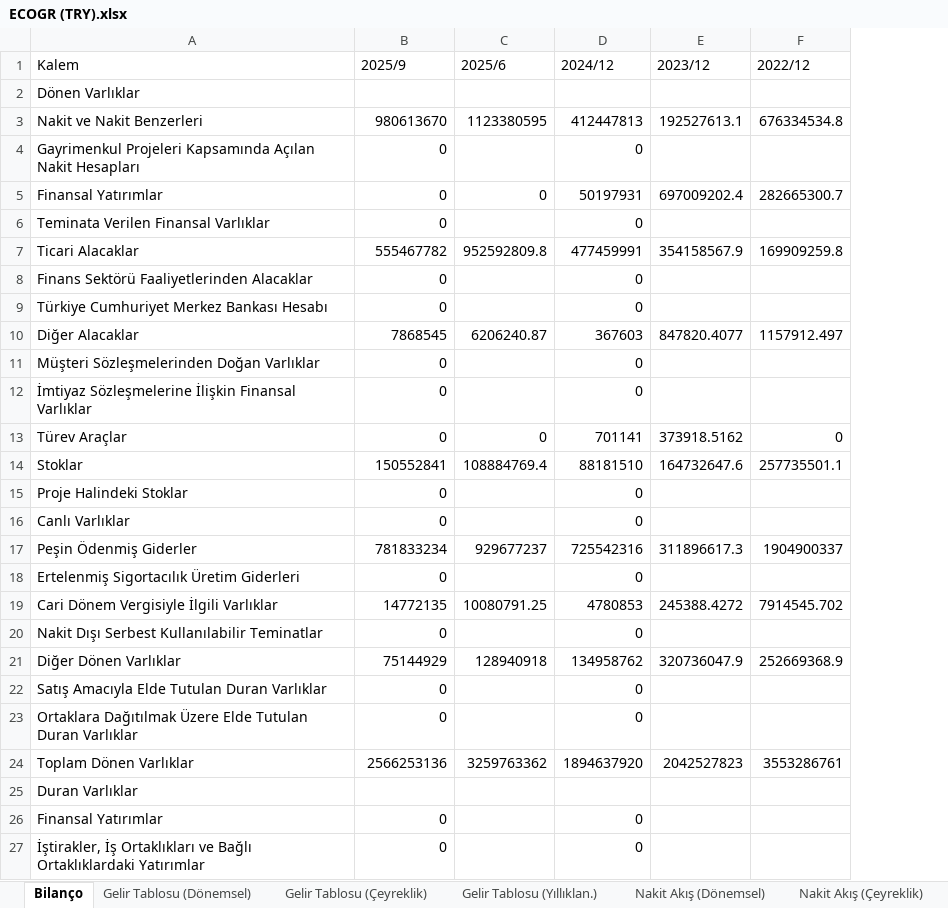
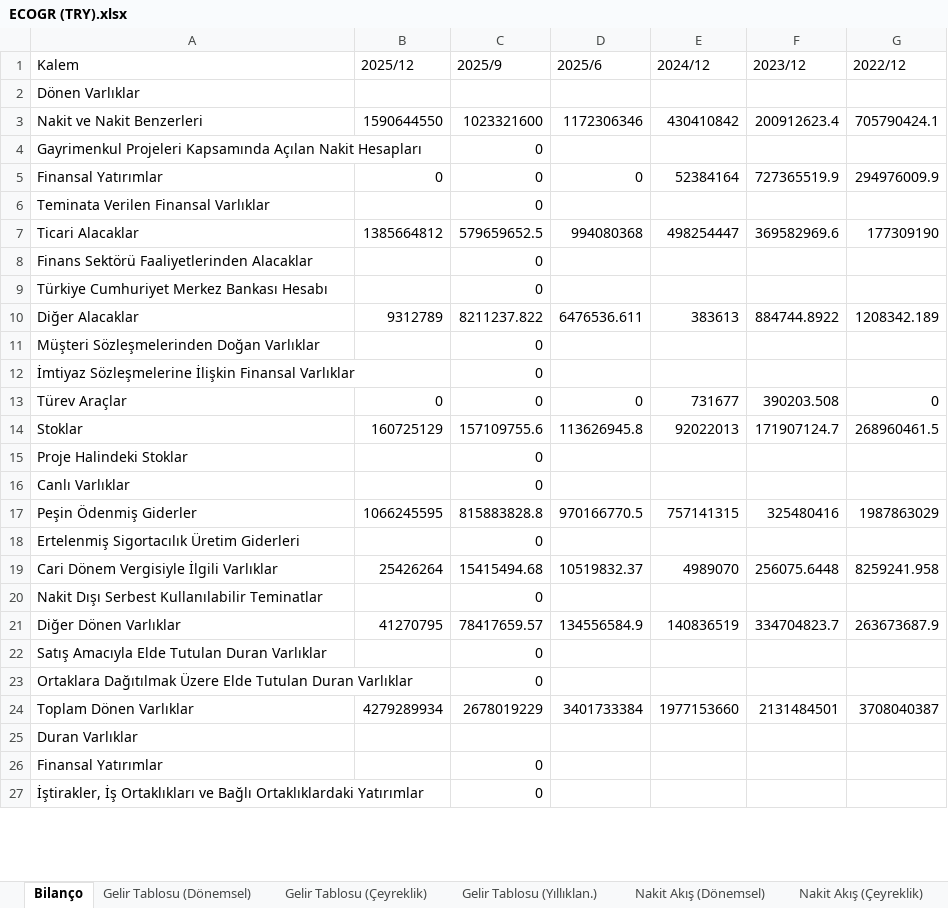
Before and after one commit to piyasalaronline-ux/2025filings, an Excel workbook: data/ECOGR (TRY).xlsx, sheet Bilanço, drawn as a sheet; only a part is shown; values as stored, in another font and other column widths than the file's, no borders; removed rows and columns are numbered as before the commit, all else as after; the diff covers the shown part only; the diff names each change by its address in the sheet, - before the commit and + after, or states it on an @@ line.

```diff
--- a/data/ECOGR (TRY).xlsx (sheet Bilanço)
+++ b/data/ECOGR (TRY).xlsx (sheet Bilanço)
+column B (2025/12), row 5: 0; row 13: 0
-row 3: Nakit ve Nakit Benzerleri | 980613670 | 1123380595 | 412447813 | 192527613.1 | 676334534.8
+row 3: Nakit ve Nakit Benzerleri | 1590644550 | 1023321600 | 1172306346 | 430410842 | 200912623.4 | 705790424.1
-E4 (2024/12): 0
+E4 (2024/12): (empty)
-E5 (2024/12): 50197931
+E5 (2024/12): 52384164
-F5 (2023/12): 697009202.4
+F5 (2023/12): 727365519.9
-G5 (2022/12): 282665300.7
+G5 (2022/12): 294976009.9
-E6 (2024/12): 0
+E6 (2024/12): (empty)
-row 7: Ticari Alacaklar | 555467782 | 952592809.8 | 477459991 | 354158567.9 | 169909259.8
+row 7: Ticari Alacaklar | 1385664812 | 579659652.5 | 994080368 | 498254447 | 369582969.6 | 177309190
-E8:E9 (2024/12): 0
+E8:E9 (2024/12): (empty)
-row 10: Diğer Alacaklar | 7868545 | 6206240.87 | 367603 | 847820.4077 | 1157912.497
+row 10: Diğer Alacaklar | 9312789 | 8211237.822 | 6476536.611 | 383613 | 884744.8922 | 1208342.189
-E11:E12 (2024/12): 0
+E11:E12 (2024/12): (empty)
-E13 (2024/12): 701141
+E13 (2024/12): 731677
-F13 (2023/12): 373918.5162
+F13 (2023/12): 390203.508
-row 14: Stoklar | 150552841 | 108884769.4 | 88181510 | 164732647.6 | 257735501.1
+row 14: Stoklar | 160725129 | 157109755.6 | 113626945.8 | 92022013 | 171907124.7 | 268960461.5
-E15:E16 (2024/12): 0
+E15:E16 (2024/12): (empty)
-row 17: Peşin Ödenmiş Giderler | 781833234 | 929677237 | 725542316 | 311896617.3 | 1904900337
+row 17: Peşin Ödenmiş Giderler | 1066245595 | 815883828.8 | 970166770.5 | 757141315 | 325480416 | 1987863029
-E18 (2024/12): 0
+E18 (2024/12): (empty)
-row 19: Cari Dönem Vergisiyle İlgili Varlıklar | 14772135 | 10080791.25 | 4780853 | 245388.4272 | 7914545.702
+row 19: Cari Dönem Vergisiyle İlgili Varlıklar | 25426264 | 15415494.68 | 10519832.37 | 4989070 | 256075.6448 | 8259241.958
-E20 (2024/12): 0
+E20 (2024/12): (empty)
-row 21: Diğer Dönen Varlıklar | 75144929 | 128940918 | 134958762 | 320736047.9 | 252669368.9
+row 21: Diğer Dönen Varlıklar | 41270795 | 78417659.57 | 134556584.9 | 140836519 | 334704823.7 | 263673687.9
-E22:E23 (2024/12): 0
+E22:E23 (2024/12): (empty)
-row 24: Toplam Dönen Varlıklar | 2566253136 | 3259763362 | 1894637920 | 2042527823 | 3553286761
+row 24: Toplam Dönen Varlıklar | 4279289934 | 2678019229 | 3401733384 | 1977153660 | 2131484501 | 3708040387
-E26:E27 (2024/12): 0
+E26:E27 (2024/12): (empty)
```
Also changed, not shown: 29 added rows, 29 removed rows and 55 edited cells elsewhere in this sheet, sheet Nakit Akış (Dönemsel), sheet Nakit Akış (Yıllıklan.), sheet Nakit Akış (Çeyreklik), sheet Gelir Tablosu (Dönemsel), sheet Gelir Tablosu (Yıllıklan.), sheet Gelir Tablosu (Çeyreklik), data/CEOEM (TRY).xlsx, data/GLRYH (TRY).xlsx, 42 other files.
